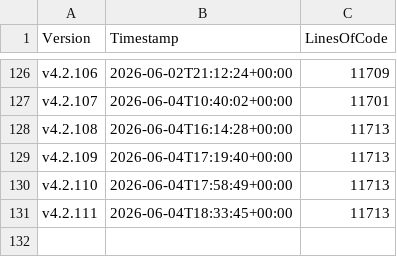
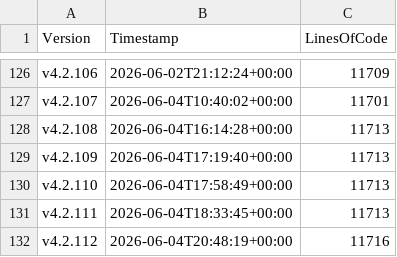
Before and after one commit to anionDevelopment/ScriptCollection, a CSV file: Other/Metrics/RepositoryStatisticsPerCommit.csv, drawn as a sheet; only a part is shown, gaps mark what is left out; the diff names each change by its address in the sheet, - before the commit and + after, or states it on an @@ line.

Commit message:
Pre-merge-commit

```diff
--- a/Other/Metrics/RepositoryStatisticsPerCommit.csv
+++ b/Other/Metrics/RepositoryStatisticsPerCommit.csv
+row 132: v4.2.112 | 2026-06-04T20:48:19+00:00 | 11716
```
Also changed, not shown: Other/Reference/Technical/Diagrams/LoC-Diagram.csv, 2 other files.
